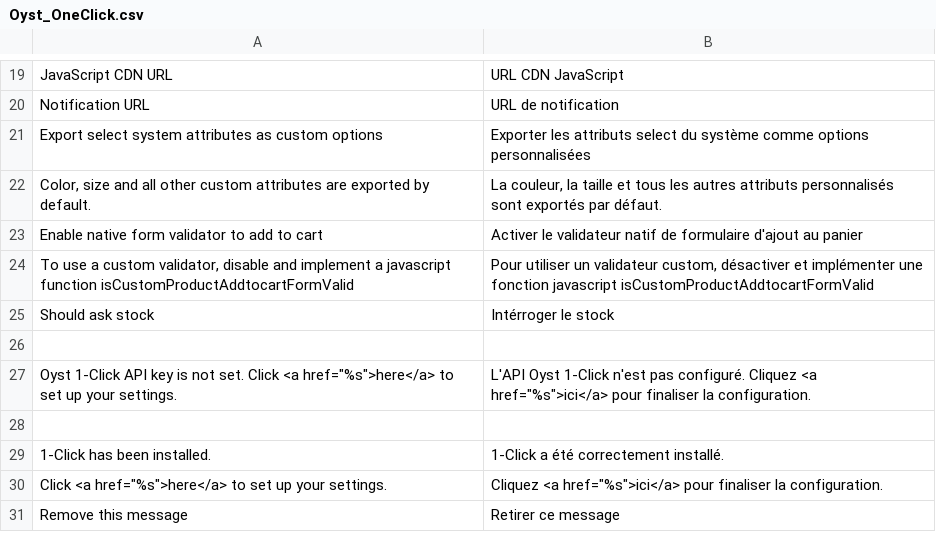
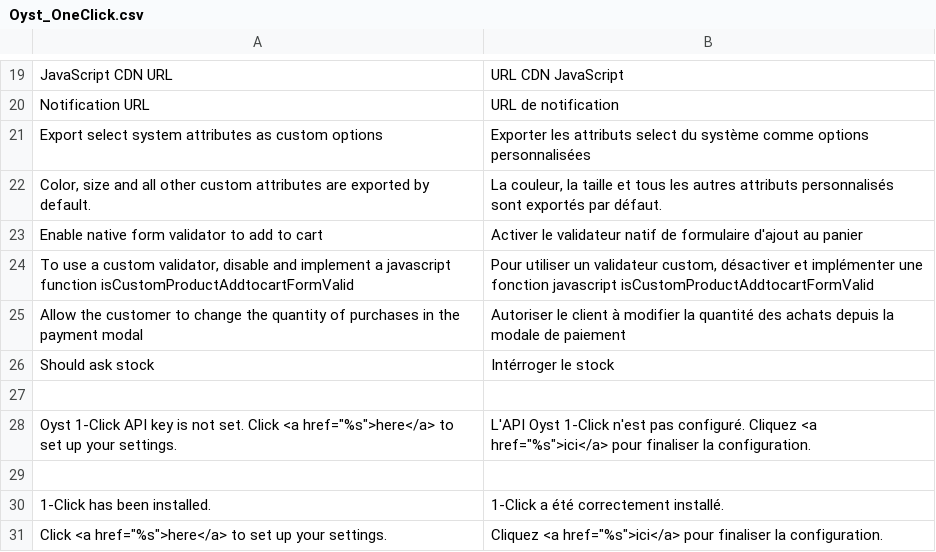
Before and after one commit to oystparis/oyst-1click-magento, a CSV file: app/locale/fr_FR/Oyst_OneClick.csv, drawn as a sheet; only a part is shown, gaps mark what is left out; the shorter side is filled out with more unchanged rows.

Commit message:
Add backend switcher to manage quantity changes in modal (#133)

```diff
--- a/app/locale/fr_FR/Oyst_OneClick.csv
+++ b/app/locale/fr_FR/Oyst_OneClick.csv
@@ -24,2 +24,3 @@
 "To use a custom validator, disable and implement a javascript function isCustomProductAddtocartFormValid","Pour utiliser un validateur custom, désactiver et implémenter une fonction javascript isCustomProductAddtocartFormValid"
+"Allow the customer to change the quantity of purchases in the payment modal","Autoriser le client à modifier la quantité des achats depuis la modale de paiement"
 "Should ask stock","Intérroger le stock"
```
Also changed, not shown: app/locale/en_US/Oyst_OneClick.csv, 3 other files.
